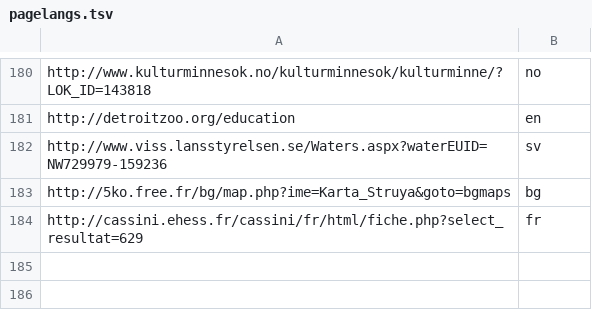
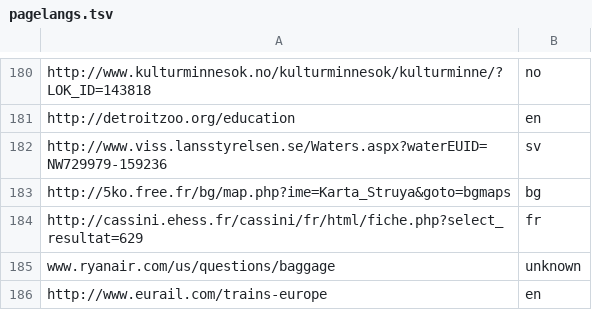
Before and after one commit to shilad/geo-provenance, a TSV file: data/goldfeatures/pagelangs.tsv, drawn as a sheet; only a part is shown, gaps mark what is left out.

```diff
--- a/data/goldfeatures/pagelangs.tsv
+++ b/data/goldfeatures/pagelangs.tsv
@@ -184 +184,3 @@ http://5ko.free.fr/bg/map.php?ime=Karta_Struya&goto=bgmaps	bg
 http://cassini.ehess.fr/cassini/fr/html/fiche.php?select_resultat=629	fr
+www.ryanair.com/us/questions/baggage	unknown
+http://www.eurail.com/trains-europe	en
```
Also changed, not shown: data/goldfeatures/whois.tsv, 1 other file.
